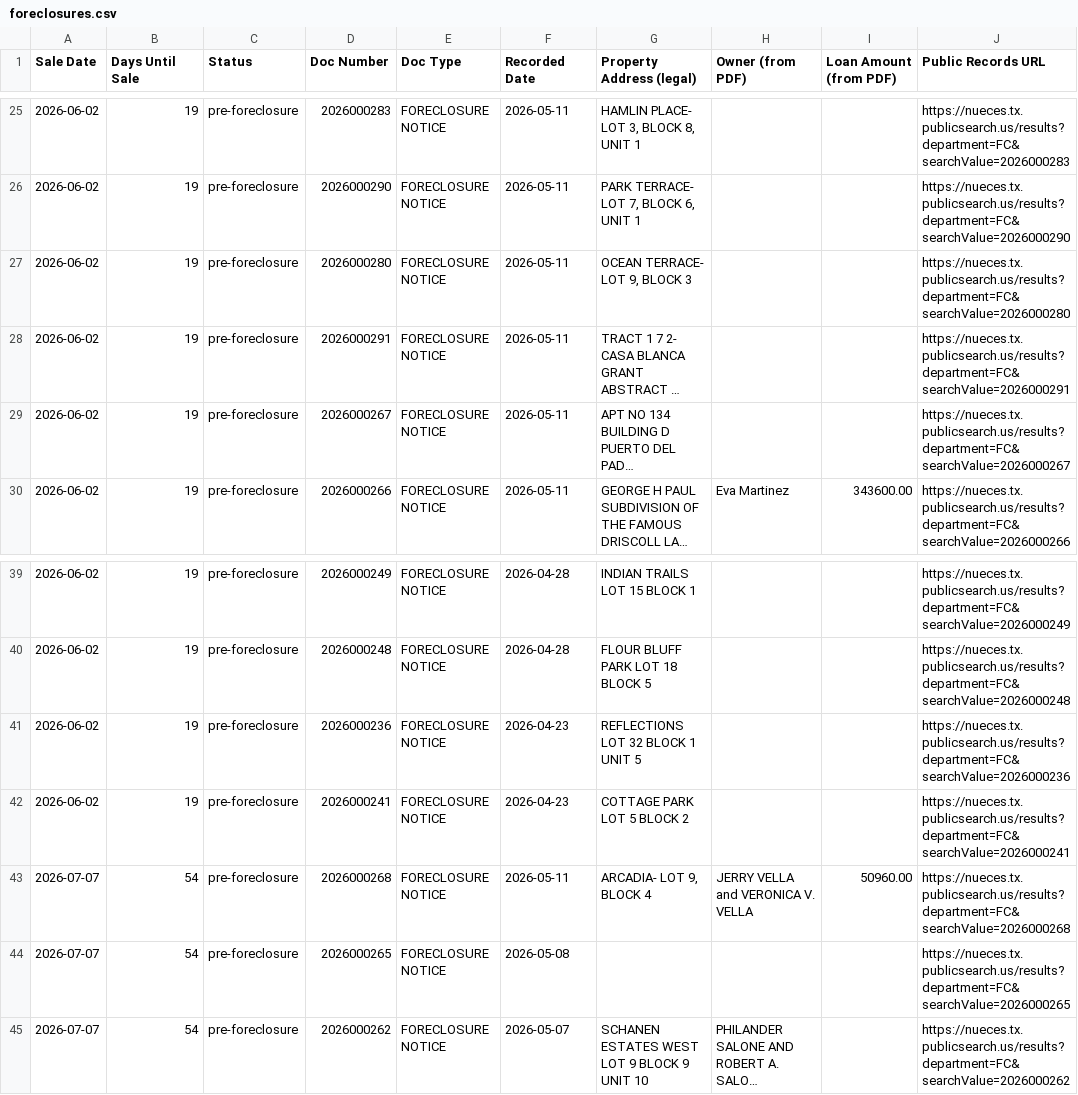
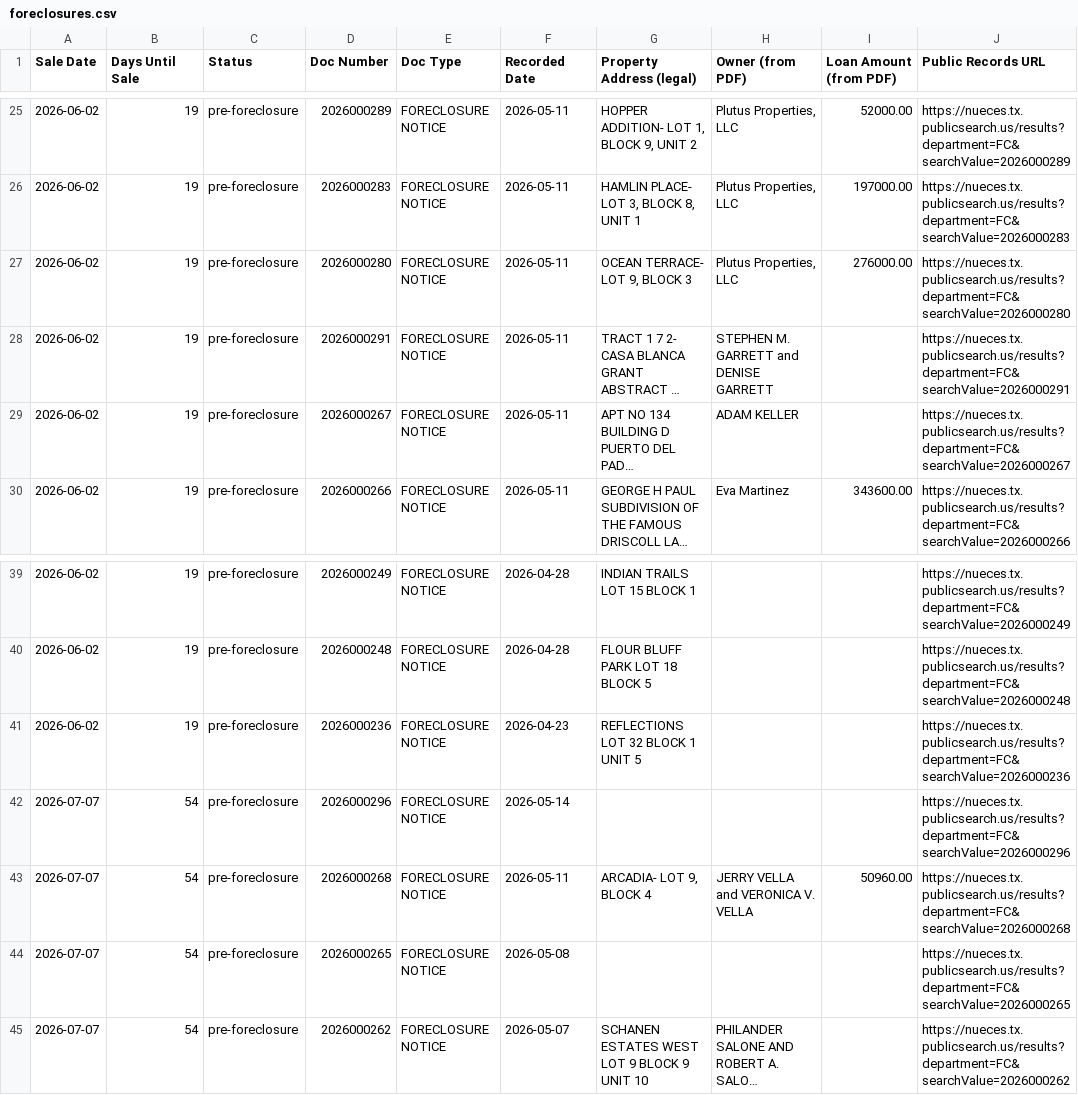
Before and after one commit to sbrios85/nueces-leads, a CSV file: data/foreclosures.csv, drawn as a sheet; only a part is shown, gaps mark what is left out; long unchanged cells end in …; removed rows and columns are numbered as before the commit, all else as after; the diff covers the shown part only; the diff names each change by its address in the sheet, - before the commit and + after, or states it on an @@ line.

```diff
--- a/data/foreclosures.csv
+++ b/data/foreclosures.csv
-D25 (Doc Number): 2026000283
+D25 (Doc Number): 2026000289
-G25 (Property Address (legal)): HAMLIN PLACE- LOT 3, BLOCK 8, UNIT 1
+G25 (Property Address (legal)): HOPPER ADDITION- LOT 1, BLOCK 9, UNIT 2
-H25:H27 (Owner (from PDF)): (empty)
+H25:H27 (Owner (from PDF)): Plutus Properties, LLC
-I25 (Loan Amount (from PDF)): (empty)
+I25 (Loan Amount (from PDF)): 52000.00
-J25 (Public Records URL): https://nueces.tx.publicsearch.us/results?department=FC&searchValue=2026000283
+J25 (Public Records URL): https://nueces.tx.publicsearch.us/results?department=FC&searchValue=2026000289
-D26 (Doc Number): 2026000290
+D26 (Doc Number): 2026000283
-G26 (Property Address (legal)): PARK TERRACE- LOT 7, BLOCK 6, UNIT 1
+G26 (Property Address (legal)): HAMLIN PLACE- LOT 3, BLOCK 8, UNIT 1
-I26 (Loan Amount (from PDF)): (empty)
+I26 (Loan Amount (from PDF)): 197000.00
-J26 (Public Records URL): https://nueces.tx.publicsearch.us/results?department=FC&searchValue=2026000290
+J26 (Public Records URL): https://nueces.tx.publicsearch.us/results?department=FC&searchValue=2026000283
-I27 (Loan Amount (from PDF)): (empty)
+I27 (Loan Amount (from PDF)): 276000.00
-H28 (Owner (from PDF)): (empty)
+H28 (Owner (from PDF)): STEPHEN M. GARRETT and DENISE GARRETT
-H29 (Owner (from PDF)): (empty)
+H29 (Owner (from PDF)): ADAM KELLER
-row 42: 2026-06-02 | 19 | pre-foreclosure | 2026000241 | FORECLOSURE NOTICE | 2026-04-23 | COTTAGE PARK LOT 5 BLOCK 2 |  |  | https://nueces.tx.publicsearch.us/results?department=FC&searchValue=2026000241
+row 42: 2026-07-07 | 54 | pre-foreclosure | 2026000296 | FORECLOSURE NOTICE | 2026-05-14 |  |  |  | https://nueces.tx.publicsearch.us/results?department=FC&searchValue=2026000296
```
Also changed, not shown: 2 added rows, 2 removed rows and 33 edited cells elsewhere in this file, data/leads_for_ghl.csv, 6 other files.
